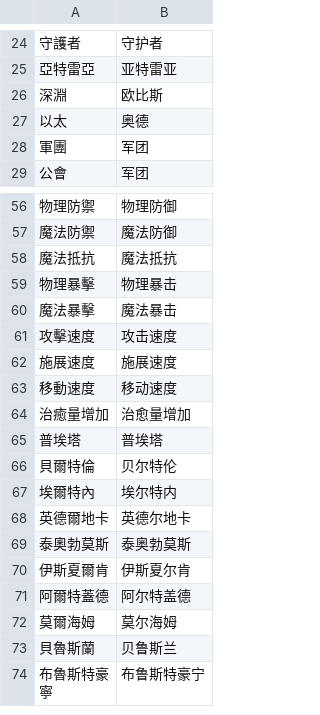
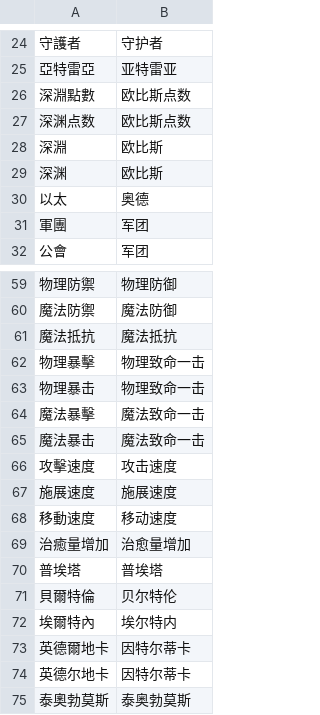
Before and after one commit to lulinlulu888-design/Aion2-Steam-CN, a TSV file: 术语表.tsv, drawn as a sheet; only a part is shown, gaps mark what is left out; the shorter side is filled out with more unchanged rows; the diff covers the shown part only.

```diff
--- a/术语表.tsv
+++ b/术语表.tsv
@@ -25,3 +25,6 @@
 亞特雷亞	亚特雷亚
+深淵點數	欧比斯点数
+深渊点数	欧比斯点数
 深淵	欧比斯
+深渊	欧比斯
 以太	奥德
@@ -58,4 +61,6 @@
 魔法抵抗	魔法抵抗
-物理暴擊	物理暴击
-魔法暴擊	魔法暴击
+物理暴擊	物理致命一击
+物理暴击	物理致命一击
+魔法暴擊	魔法致命一击
+魔法暴击	魔法致命一击
 攻擊速度	攻击速度
@@ -67,3 +72,4 @@
 埃爾特內	埃尔特内
-英德爾地卡	英德尔地卡
+英德爾地卡	因特尔蒂卡
+英德尔地卡	因特尔蒂卡
 泰奧勃莫斯	泰奥勃莫斯
```
Also changed, not shown: 62 added rows elsewhere in this file, 8 other files.
